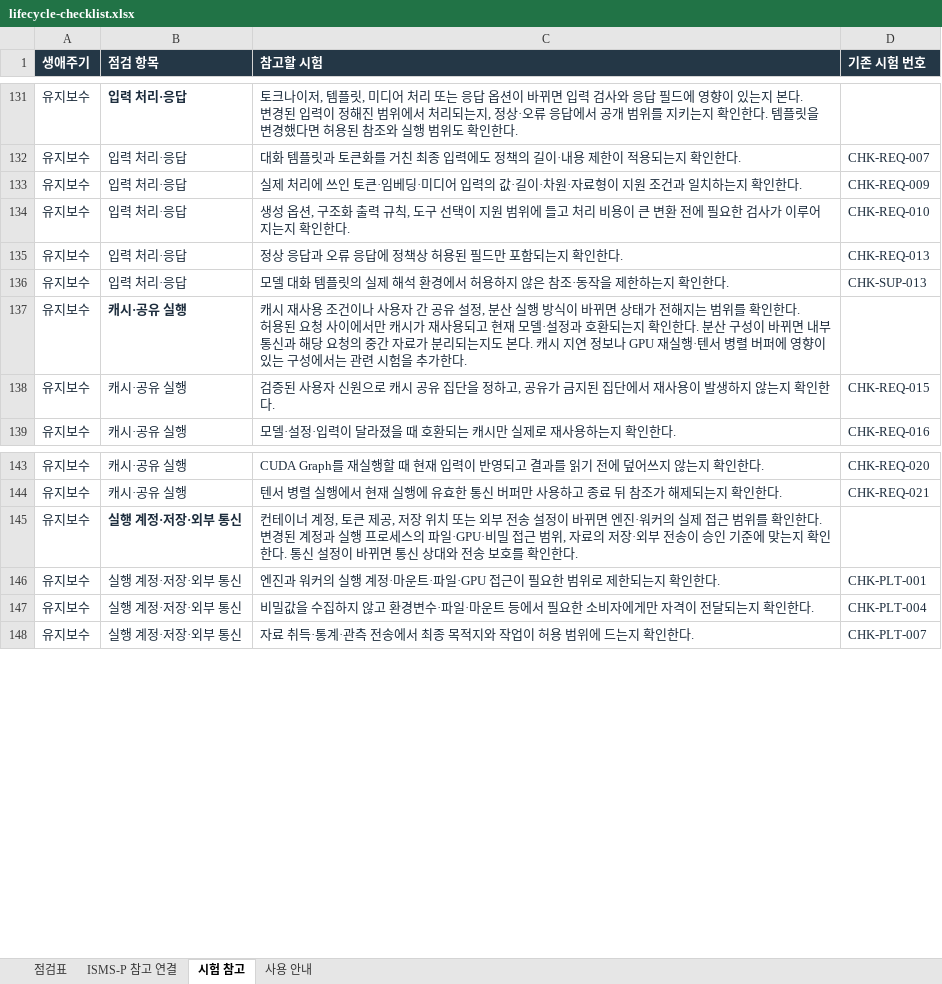
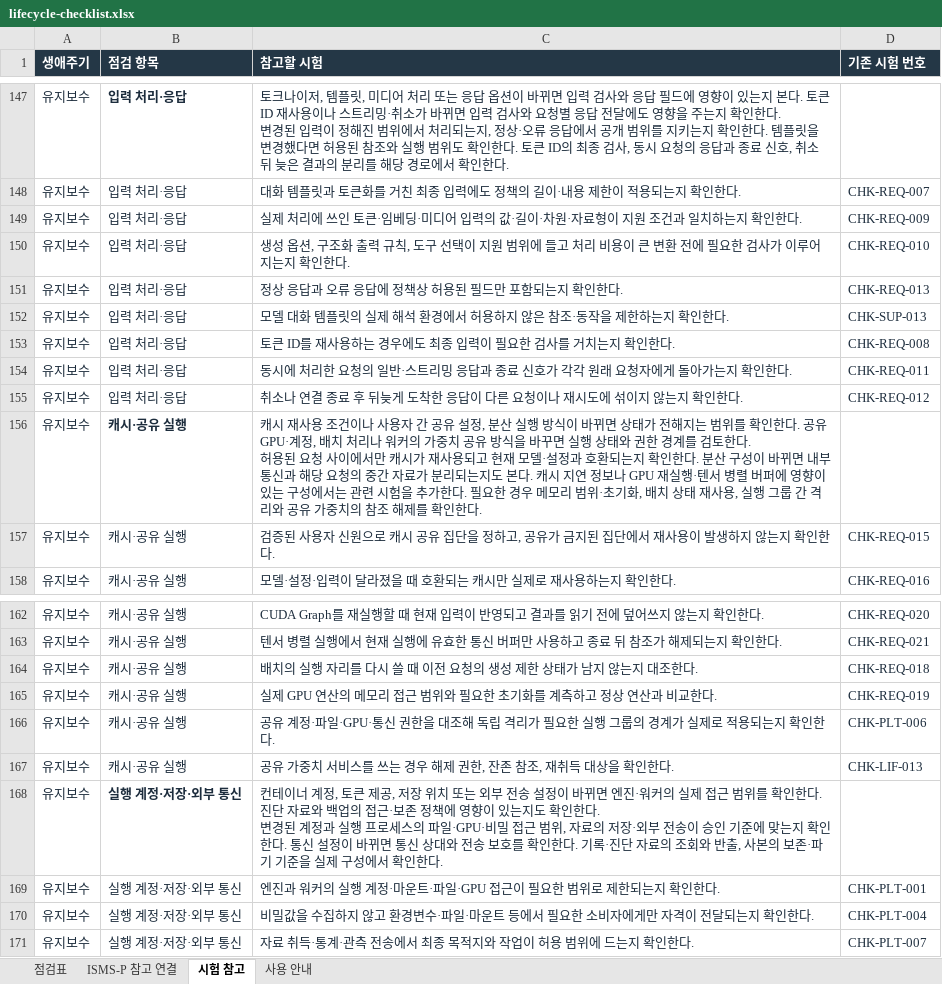
Before and after one commit to mg-princess/serving-security-framework-site, an Excel workbook: assets/lifecycle-checklist.xlsx, sheet 시험 참고, drawn as a sheet; only a part is shown, gaps mark what is left out; values as stored, in another font and other column widths than the file's, no borders; addresses are those after the commit; ↵ is a line break in a cell; the diff covers the shown part only; the diff names each change by its address in the sheet, - before the commit and + after, or states it on an @@ line.

```diff
--- a/assets/lifecycle-checklist.xlsx (sheet 시험 참고)
+++ b/assets/lifecycle-checklist.xlsx (sheet 시험 참고)
-C147 (참고할 시험): …본다. ↵ 변경된 입력이 정해진 범위에서 처리되는지, 정상·오류 응답에서 공개 범위를 지키는지 확인한다. 템플릿을 변경했다면 허용된 참조와 실행 범위도 확인한…
+C147 (참고할 시험): …본다. 토큰 ID 재사용이나 스트리밍·취소가 바뀌면 입력 검사와 요청별 응답 전달에도 영향을 주는지 확인한다. ↵ 변경된 입력이 정해진 범위에서 처리되는지, 정상·오류 응답에서 공개 범위를 지키는지 확인한다. 템플릿을 변경했다면 허용된 참조와 실행 범위도 확인한다. 토큰 ID의 최종 검사, 동시 요청의 응답과 종료 신호, 취소 뒤 늦은 결과의 분리를 해당 경로에서 확인한…
+row 153: 유지보수 | 입력 처리·응답 | 토큰 ID를 재사용하는 경우에도 최종 입력이 필요한 검사를 거치는지 확인한다. | CHK-REQ-008
+row 154: 유지보수 | 입력 처리·응답 | 동시에 처리한 요청의 일반·스트리밍 응답과 종료 신호가 각각 원래 요청자에게 돌아가는지 확인한다. | CHK-REQ-011
+row 155: 유지보수 | 입력 처리·응답 | 취소나 연결 종료 후 뒤늦게 도착한 응답이 다른 요청이나 재시도에 섞이지 않는지 확인한다. | CHK-REQ-012
-C156 (참고할 시험): …인한다. ↵ 허용된 요청 사이에서만 캐시가 재사용되고 현재 모델·설정과 호환되는지 확인한다. 분산 구성이 바뀌면 내부 통신과 해당 요청의 중간 자료가 분리되는지도 본다. 캐시 지연 정보나 GPU 재실행·텐서 병렬 버퍼에 영향이 있는 구성에서는 관련 시험을 추가한다.
+C156 (참고할 시험): …인한다. 공유 GPU·계정, 배치 처리나 워커의 가중치 공유 방식을 바꾸면 실행 상태와 권한 경계를 검토한다. ↵ 허용된 요청 사이에서만 캐시가 재사용되고 현재 모델·설정과 호환되는지 확인한다. 분산 구성이 바뀌면 내부 통신과 해당 요청의 중간 자료가 분리되는지도 본다. 캐시 지연 정보나 GPU 재실행·텐서 병렬 버퍼에 영향이 있는 구성에서는 관련 시험을 추가한다. 필요한 경우 메모리 범위·초기화, 배치 상태 재사용, 실행 그룹 간 격리와 공유 가중치의 참조 해제를 확인한다.
+row 164: 유지보수 | 캐시·공유 실행 | 배치의 실행 자리를 다시 쓸 때 이전 요청의 생성 제한 상태가 남지 않는지 대조한다. | CHK-REQ-018
+row 165: 유지보수 | 캐시·공유 실행 | 실제 GPU 연산의 메모리 접근 범위와 필요한 초기화를 계측하고 정상 연산과 비교한다. | CHK-REQ-019
+row 166: 유지보수 | 캐시·공유 실행 | 공유 계정·파일·GPU·통신 권한을 대조해 독립 격리가 필요한 실행 그룹의 경계가 실제로 적용되는지 확인한다. | CHK-PLT-006
+row 167: 유지보수 | 캐시·공유 실행 | 공유 가중치 서비스를 쓰는 경우 해제 권한, 잔존 참조, 재취득 대상을 확인한다. | CHK-LIF-013
-C168 (참고할 시험): …인한다. ↵ 변경된 계정과 실행 프로세스의 파일·GPU·비밀 접근 범위, 자료의 저장·외부 전송이 승인 기준에 맞는지 확인한다. 통신 설정이 바뀌면 통신 상대와 전송 보호를 확인한…
+C168 (참고할 시험): …인한다. 진단 자료와 백업의 접근·보존 정책에 영향이 있는지도 확인한다. ↵ 변경된 계정과 실행 프로세스의 파일·GPU·비밀 접근 범위, 자료의 저장·외부 전송이 승인 기준에 맞는지 확인한다. 통신 설정이 바뀌면 통신 상대와 전송 보호를 확인한다. 기록·진단 자료의 조회와 반출, 사본의 보존·파기 기준을 실제 구성에서 확인한…
```
Also changed, not shown: 32 added rows and 6 edited cells elsewhere in this sheet, 2 other files.
